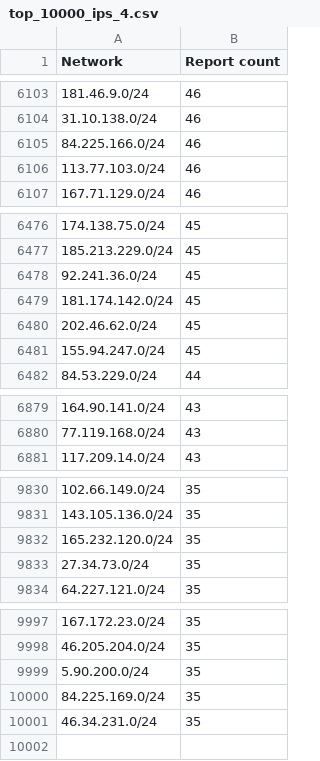
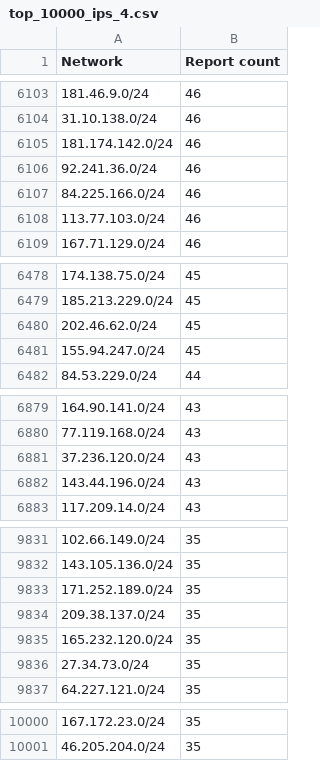
Before and after one commit to O-X-L/risk-db-lists, a CSV file: net/top_10000_ips_4.csv, drawn as a sheet; only a part is shown, gaps mark what is left out; the diff covers the shown part only.

```diff
--- a/net/top_10000_ips_4.csv
+++ b/net/top_10000_ips_4.csv
@@ -6104,2 +6104,4 @@ Network,Report count
 31.10.138.0/24,46
+181.174.142.0/24,46
+92.241.36.0/24,46
 84.225.166.0/24,46
@@ -6477,4 +6479,2 @@ Network,Report count
 185.213.229.0/24,45
-92.241.36.0/24,45
-181.174.142.0/24,45
 202.46.62.0/24,45
@@ -6880,2 +6880,4 @@ Network,Report count
 77.119.168.0/24,43
+37.236.120.0/24,43
+143.44.196.0/24,43
 117.209.14.0/24,43
@@ -9831,2 +9832,4 @@ Network,Report count
 143.105.136.0/24,35
+171.252.189.0/24,35
+209.38.137.0/24,35
 165.232.120.0/24,35
@@ -9998,4 +10001 @@ Network,Report count
 46.205.204.0/24,35
-5.90.200.0/24,35
-84.225.169.0/24,35
-46.34.231.0/24,35
```
Also changed, not shown: 18 added rows, 18 removed rows and 11 moved rows elsewhere in this file, asn/kind_hosting.csv, asn/kind_isp.csv, 41 other files.
